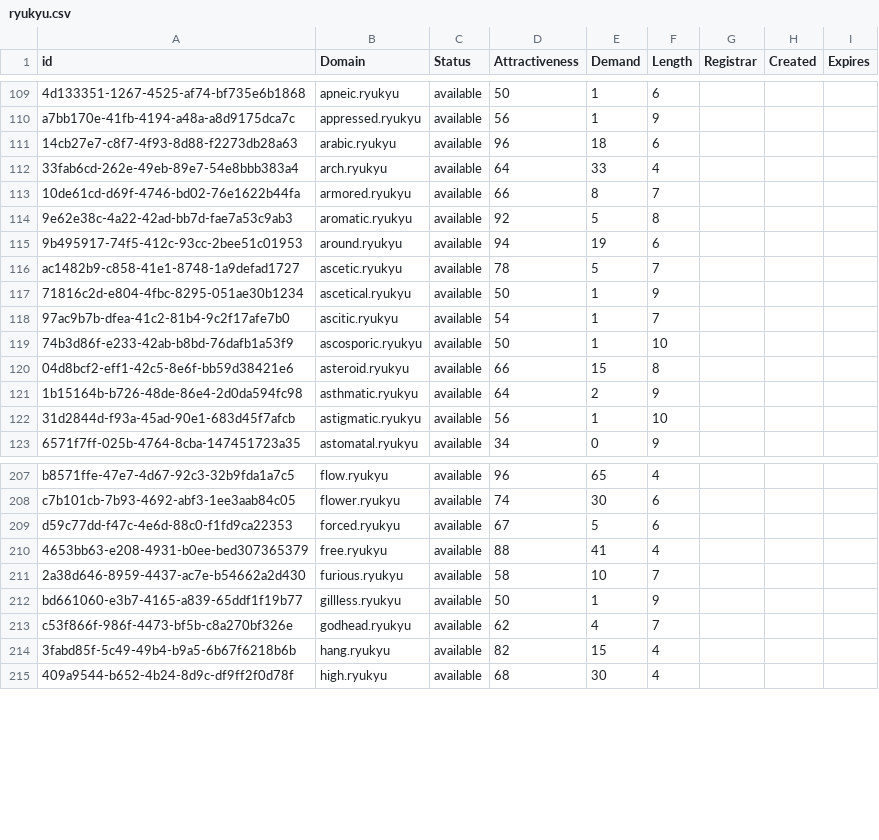
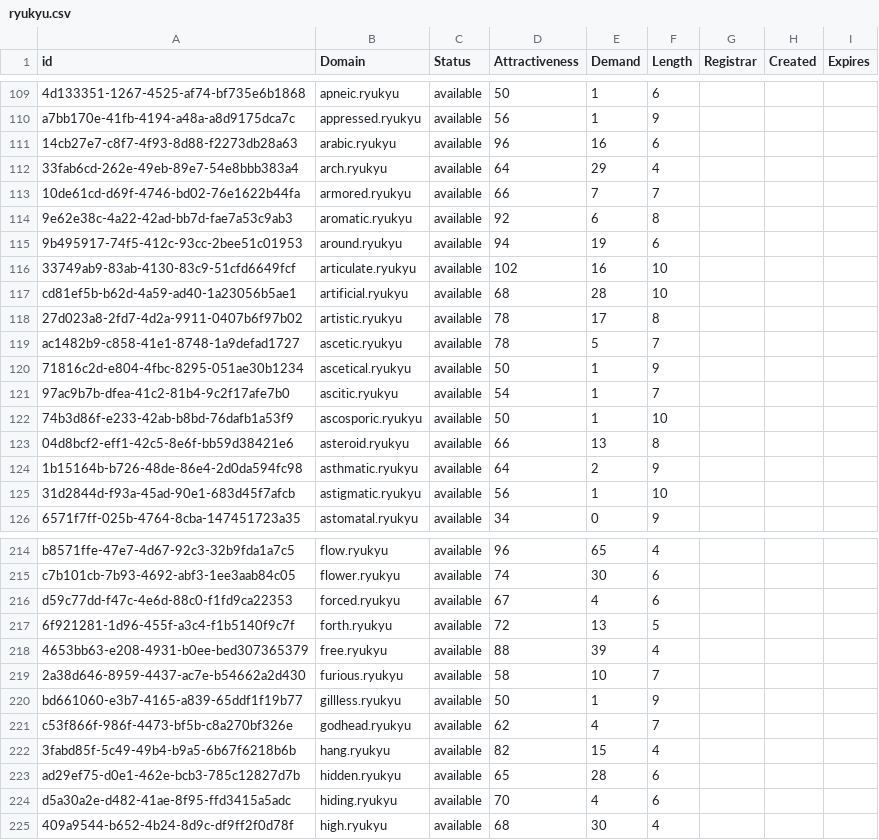
Before and after one commit to UniqueDomains/ryukyu-oneword-domains, a CSV file: ryukyu.csv, drawn as a sheet; only a part is shown, gaps mark what is left out; addresses are those after the commit; the diff covers the shown part only; the diff names each change by its address in the sheet, - before the commit and + after, or states it on an @@ line.

Commit message:
Domains update

```diff
--- a/ryukyu.csv
+++ b/ryukyu.csv
-E111 (Demand): 18
+E111 (Demand): 16
-E112 (Demand): 33
+E112 (Demand): 29
-E113 (Demand): 8
+E113 (Demand): 7
-E114 (Demand): 5
+E114 (Demand): 6
+row 116: 33749ab9-83ab-4130-83c9-51cfd6649fcf | articulate.ryukyu | available | 102 | 16 | 10
+row 117: cd81ef5b-b62d-4a59-ad40-1a23056b5ae1 | artificial.ryukyu | available | 68 | 28 | 10
+row 118: 27d023a8-2fd7-4d2a-9911-0407b6f97b02 | artistic.ryukyu | available | 78 | 17 | 8
-E123 (Demand): 15
+E123 (Demand): 13
-E216 (Demand): 5
+E216 (Demand): 4
+row 217: 6f921281-1d96-455f-a3c4-f1b5140f9c7f | forth.ryukyu | available | 72 | 13 | 5
-E218 (Demand): 41
+E218 (Demand): 39
+row 223: ad29ef75-d0e1-462e-bcb3-785c12827d7b | hidden.ryukyu | available | 65 | 28 | 6
+row 224: d5a30a2e-d482-41ae-8f95-ffd3415a5adc | hiding.ryukyu | available | 70 | 4 | 6
```
Also changed, not shown: 12 added rows and 45 edited cells elsewhere in this file, 2 other files.
